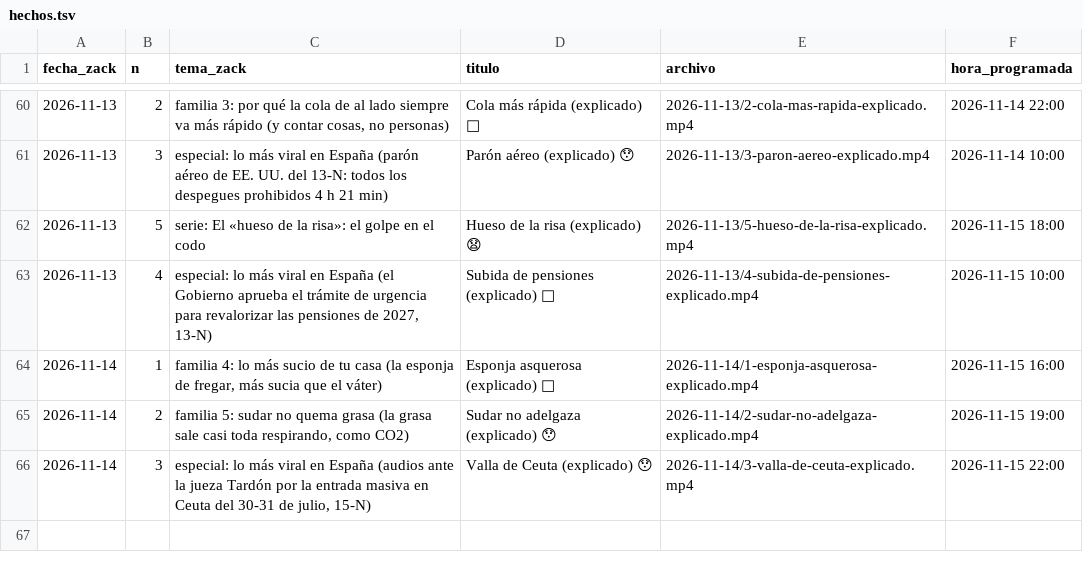
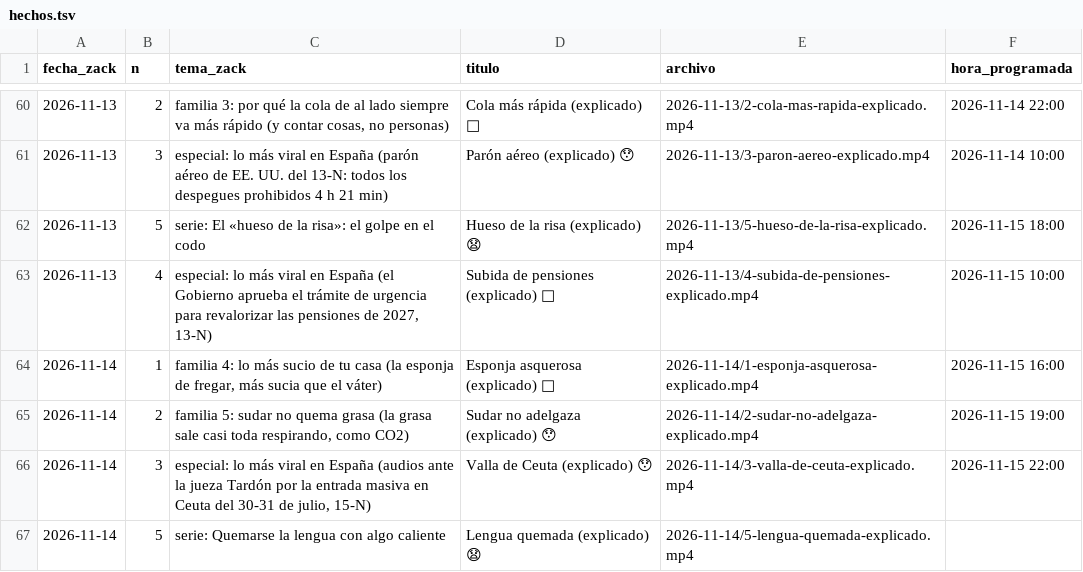
Before and after one commit to amaliogigu/reels-publicos, a TSV file: hechos.tsv, drawn as a sheet; only a part is shown, gaps mark what is left out.

```diff
--- a/hechos.tsv
+++ b/hechos.tsv
@@ -66 +66,2 @@ fecha_zack	n	tema_zack	titulo	archivo	hora_programada
 2026-11-14	3	especial: lo más viral en España (audios ante la jueza Tardón por la entrada masiva en Ceuta del 30-31 de julio, 15-N)	Valla de Ceuta (explicado) 😯	2026-11-14/3-valla-de-ceuta-explicado.mp4	2026-11-15 22:00
+2026-11-14	5	serie: Quemarse la lengua con algo caliente	Lengua quemada (explicado) 😧	2026-11-14/5-lengua-quemada-explicado.mp4	
```
Also changed, not shown: control.tsv, 1 other file.
